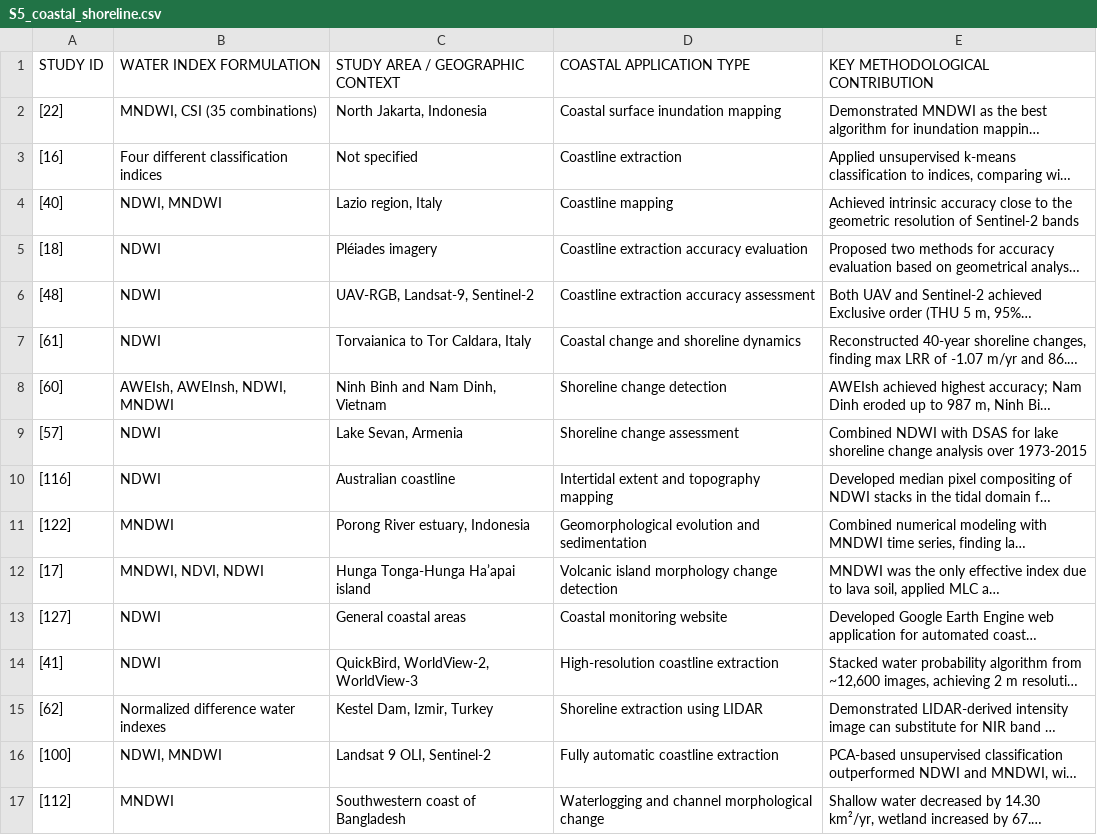
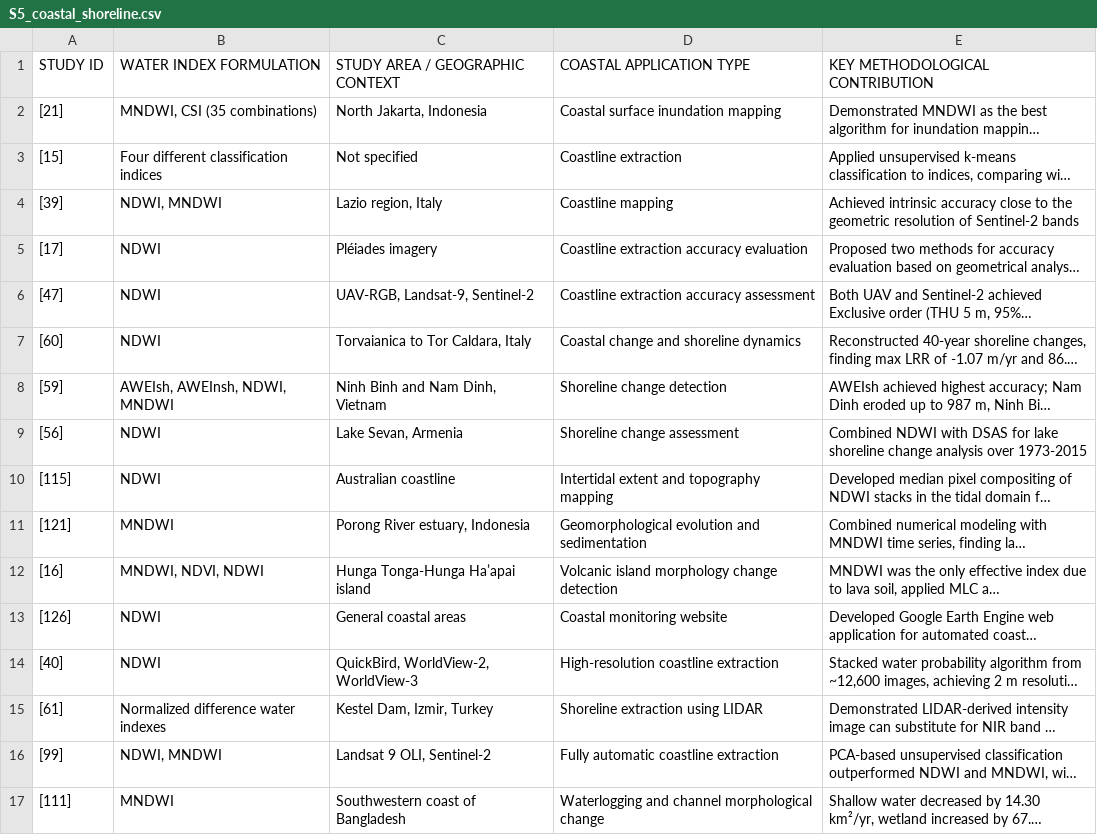
Before and after one commit to rsi2018505/water-indices-supplementary, a CSV file: data/S5_coastal_shoreline.csv, drawn as a sheet; long unchanged cells end in …; the diff names each change by its address in the sheet, - before the commit and + after, or states it on an @@ line.

```diff
--- a/data/S5_coastal_shoreline.csv
+++ b/data/S5_coastal_shoreline.csv
-A2 (STUDY ID): [22]
+A2 (STUDY ID): [21]
-A3 (STUDY ID): [16]
+A3 (STUDY ID): [15]
-A4 (STUDY ID): [40]
+A4 (STUDY ID): [39]
-A5 (STUDY ID): [18]
+A5 (STUDY ID): [17]
-A6 (STUDY ID): [48]
+A6 (STUDY ID): [47]
-A7 (STUDY ID): [61]
+A7 (STUDY ID): [60]
-A8 (STUDY ID): [60]
+A8 (STUDY ID): [59]
-A9 (STUDY ID): [57]
+A9 (STUDY ID): [56]
-A10 (STUDY ID): [116]
+A10 (STUDY ID): [115]
-A11 (STUDY ID): [122]
+A11 (STUDY ID): [121]
-A12 (STUDY ID): [17]
+A12 (STUDY ID): [16]
-A13 (STUDY ID): [127]
+A13 (STUDY ID): [126]
-A14 (STUDY ID): [41]
+A14 (STUDY ID): [40]
-A15 (STUDY ID): [62]
+A15 (STUDY ID): [61]
-A16 (STUDY ID): [100]
+A16 (STUDY ID): [99]
-A17 (STUDY ID): [112]
+A17 (STUDY ID): [111]
```
Also changed, not shown: data/S1_included_studies.csv, data/S2_water_body_extraction.csv, 4 other files.
